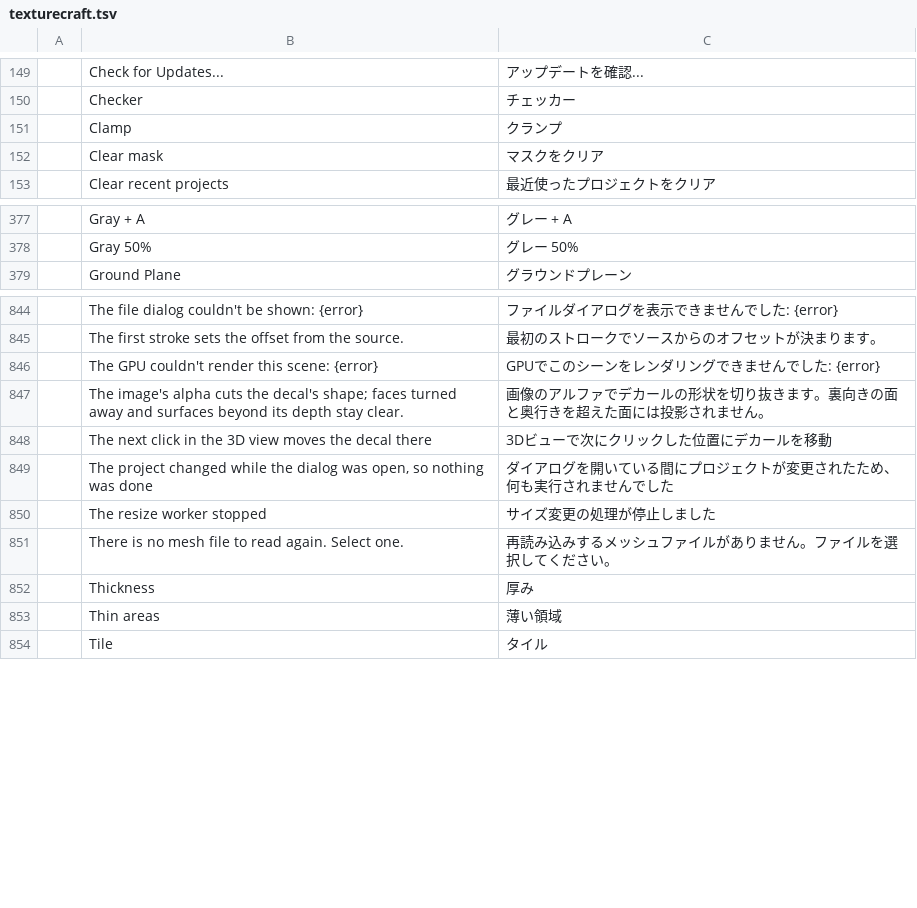
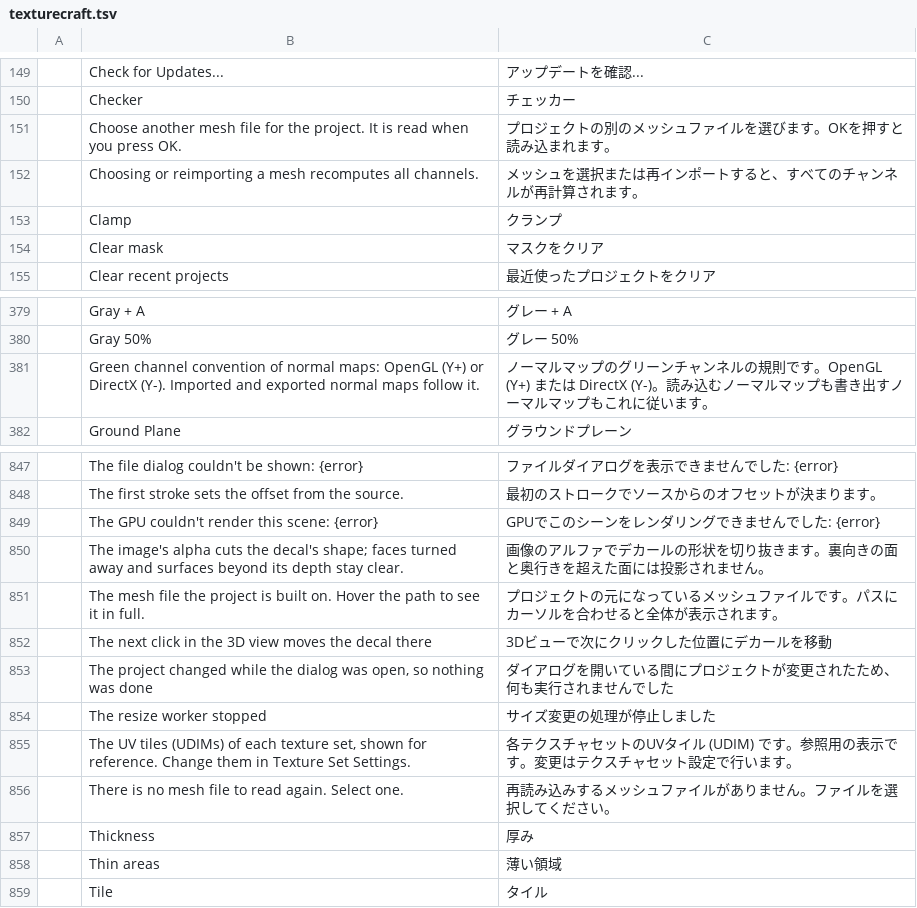
Before and after one commit to storytold/craft-i18n, a TSV file: locales/ja/texturecraft.tsv, drawn as a sheet; only a part is shown, gaps mark what is left out; the diff names each change by its address in the sheet, - before the commit and + after, or states it on an @@ line.

Commit message:
texturecraft: translate the Project Configuration info hints and the recompute note

```diff
--- a/locales/ja/texturecraft.tsv
+++ b/locales/ja/texturecraft.tsv
+row 151:  | Choose another mesh file for the project. It is read when you press OK. | プロジェクトの別のメッシュファイルを選びます。OKを押すと読み込まれます。
+row 152:  | Choosing or reimporting a mesh recomputes all channels. | メッシュを選択または再インポートすると、すべてのチャンネルが再計算されます。
+row 381:  | Green channel convention of normal maps: OpenGL (Y+) or DirectX (Y-). Imported and exported normal maps follow it. | ノーマルマップのグリーンチャンネルの規則です。OpenGL (Y+) または DirectX (Y-)。読み込むノーマルマップも書き出すノーマルマップもこれに従います。
+row 851:  | The mesh file the project is built on. Hover the path to see it in full. | プロジェクトの元になっているメッシュファイルです。パスにカーソルを合わせると全体が表示されます。
+row 855:  | The UV tiles (UDIMs) of each texture set, shown for reference. Change them in Texture Set Settings. | 各テクスチャセットのUVタイル (UDIM) です。参照用の表示です。変更はテクスチャセット設定で行います。
```
Also changed, not shown: locales/ar/texturecraft.tsv, locales/de/texturecraft.tsv, 7 other files.
